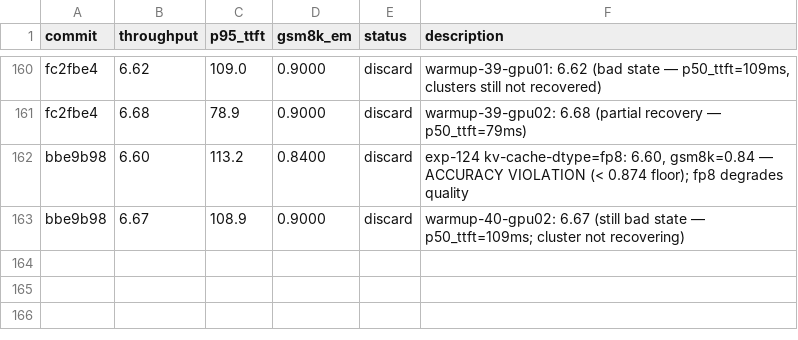
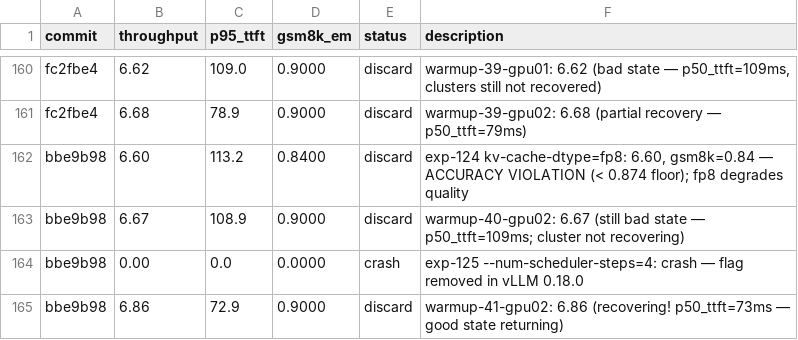
Before and after one commit to bkates-cw/autoinference, a TSV file: results.tsv, drawn as a sheet; only a part is shown, gaps mark what is left out; the diff names each change by its address in the sheet, - before the commit and + after, or states it on an @@ line.

```diff
--- a/results.tsv
+++ b/results.tsv
+row 164: bbe9b98 | 0.00 | 0.0 | 0.0000 | crash | exp-125 --num-scheduler-steps=4: crash — flag removed in vLLM 0.18.0
+row 165: bbe9b98 | 6.86 | 72.9 | 0.9000 | discard | warmup-41-gpu02: 6.86 (recovering! p50_ttft=73ms — good state returning)
```
